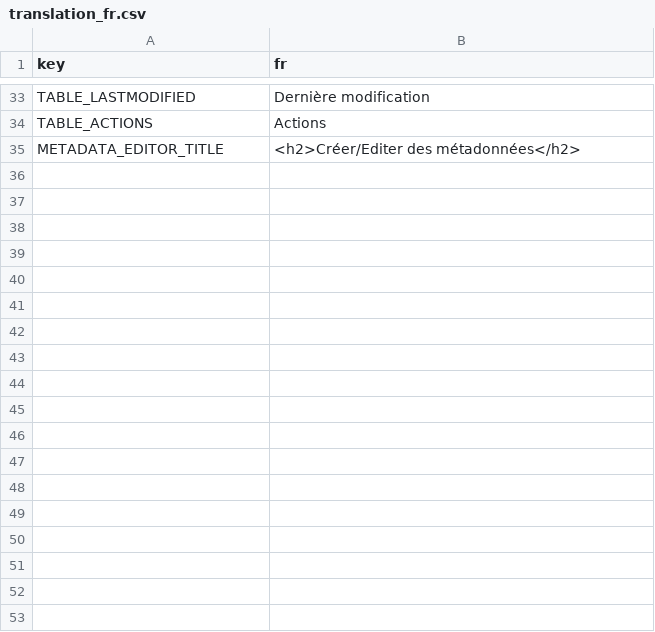
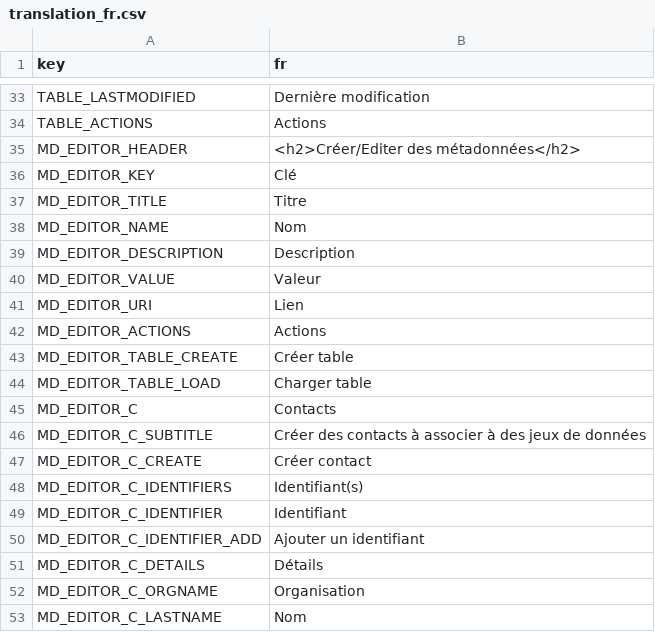
Before and after one commit to r-geoflow/geoflow-shiny, a CSV file: i18n/translation_fr.csv, drawn as a sheet; only a part is shown, gaps mark what is left out; the diff covers the shown part only.

```diff
--- a/i18n/translation_fr.csv
+++ b/i18n/translation_fr.csv
@@ -34,2 +34,20 @@ TABLE_LASTMODIFIED,Dernière modification
 TABLE_ACTIONS,Actions
-METADATA_EDITOR_TITLE,<h2>Créer/Editer des métadonnées</h2>
+MD_EDITOR_HEADER,<h2>Créer/Editer des métadonnées</h2>
+MD_EDITOR_KEY,Clé
+MD_EDITOR_TITLE,Titre
+MD_EDITOR_NAME,Nom
+MD_EDITOR_DESCRIPTION,Description
+MD_EDITOR_VALUE,Valeur
+MD_EDITOR_URI,Lien
+MD_EDITOR_ACTIONS,Actions
+MD_EDITOR_TABLE_CREATE,Créer table
+MD_EDITOR_TABLE_LOAD,Charger table
+MD_EDITOR_C,Contacts
+MD_EDITOR_C_SUBTITLE,Créer des contacts à associer à des jeux de données
+MD_EDITOR_C_CREATE,Créer contact
+MD_EDITOR_C_IDENTIFIERS,Identifiant(s)
+MD_EDITOR_C_IDENTIFIER,Identifiant
+MD_EDITOR_C_IDENTIFIER_ADD,Ajouter un identifiant
+MD_EDITOR_C_DETAILS,Détails
+MD_EDITOR_C_ORGNAME,Organisation
+MD_EDITOR_C_LASTNAME,Nom
```
Also changed, not shown: 78 added rows elsewhere in this file, i18n/translation_en.csv, i18n/translation_es.csv, 2 other files.
